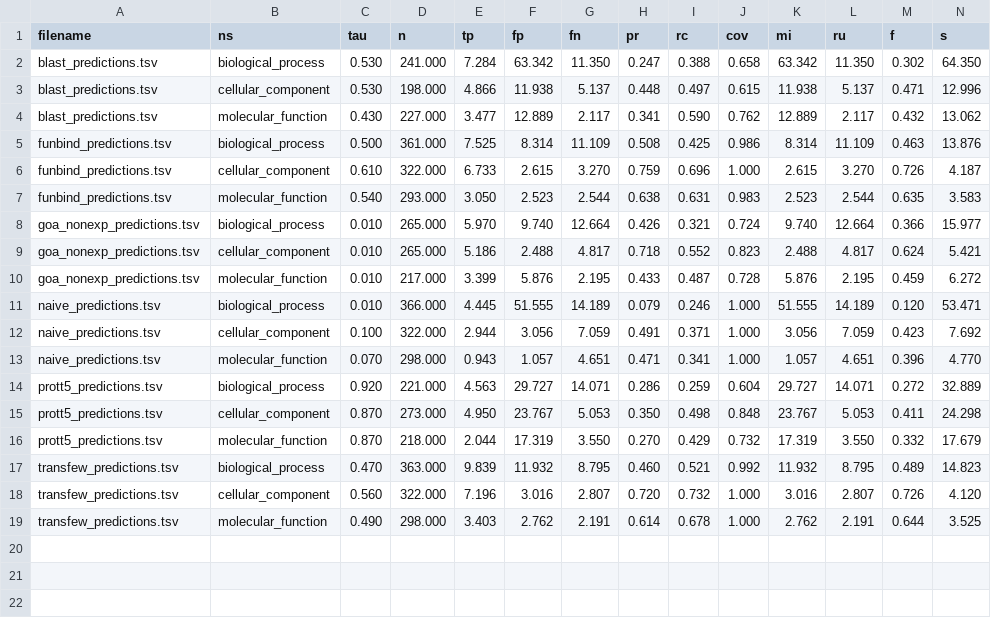
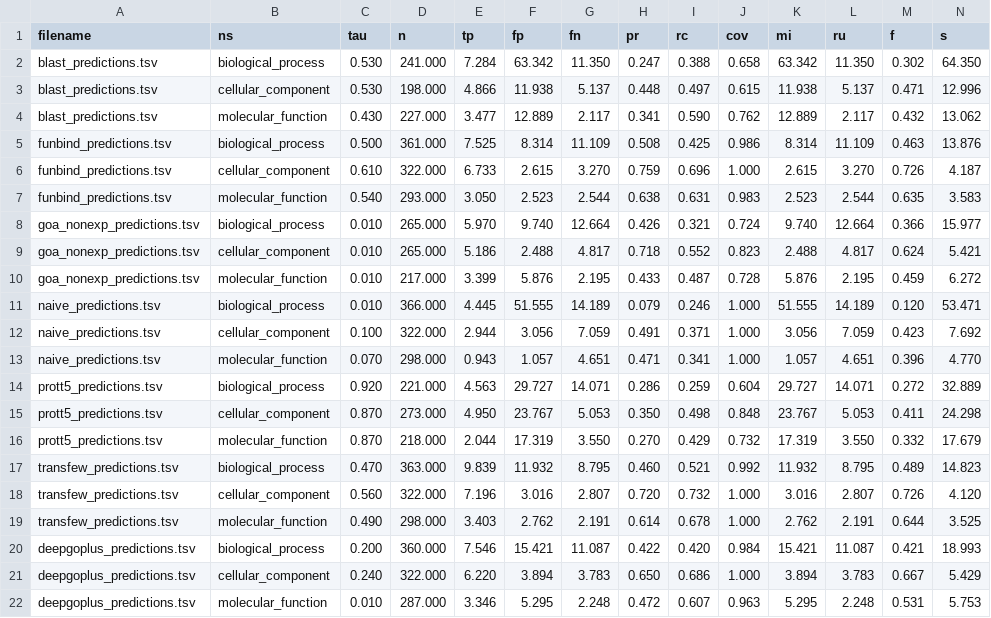
Before and after one commit to anphan0828/CAFA_forever, a TSV file: Apr_2025_Jun_2025/results_LK/evaluation_best_f.tsv, drawn as a sheet; only a part is shown; rows hold the shown columns only; the diff names each change by its address in the sheet, - before the commit and + after, or states it on an @@ line.

```diff
--- a/Apr_2025_Jun_2025/results_LK/evaluation_best_f.tsv
+++ b/Apr_2025_Jun_2025/results_LK/evaluation_best_f.tsv
+row 20: deepgoplus_predictions.tsv | biological_process | 0.200 | 360.000 | 7.546 | 15.421 | 11.087 | 0.422 | 0.420 | 0.984 | 15.421 | 11.087 | 0.421 | 18.993
+row 21: deepgoplus_predictions.tsv | cellular_component | 0.240 | 322.000 | 6.220 | 3.894 | 3.783 | 0.650 | 0.686 | 1.000 | 3.894 | 3.783 | 0.667 | 5.429
+row 22: deepgoplus_predictions.tsv | molecular_function | 0.010 | 287.000 | 3.346 | 5.295 | 2.248 | 0.472 | 0.607 | 0.963 | 5.295 | 2.248 | 0.531 | 5.753
```
Also changed, not shown: Apr_2025_Jun_2025/results_LK/evaluation_best_f_micro_w.tsv, Apr_2025_Jun_2025/results_LK/evaluation_best_f_w.tsv, 54 other files.
